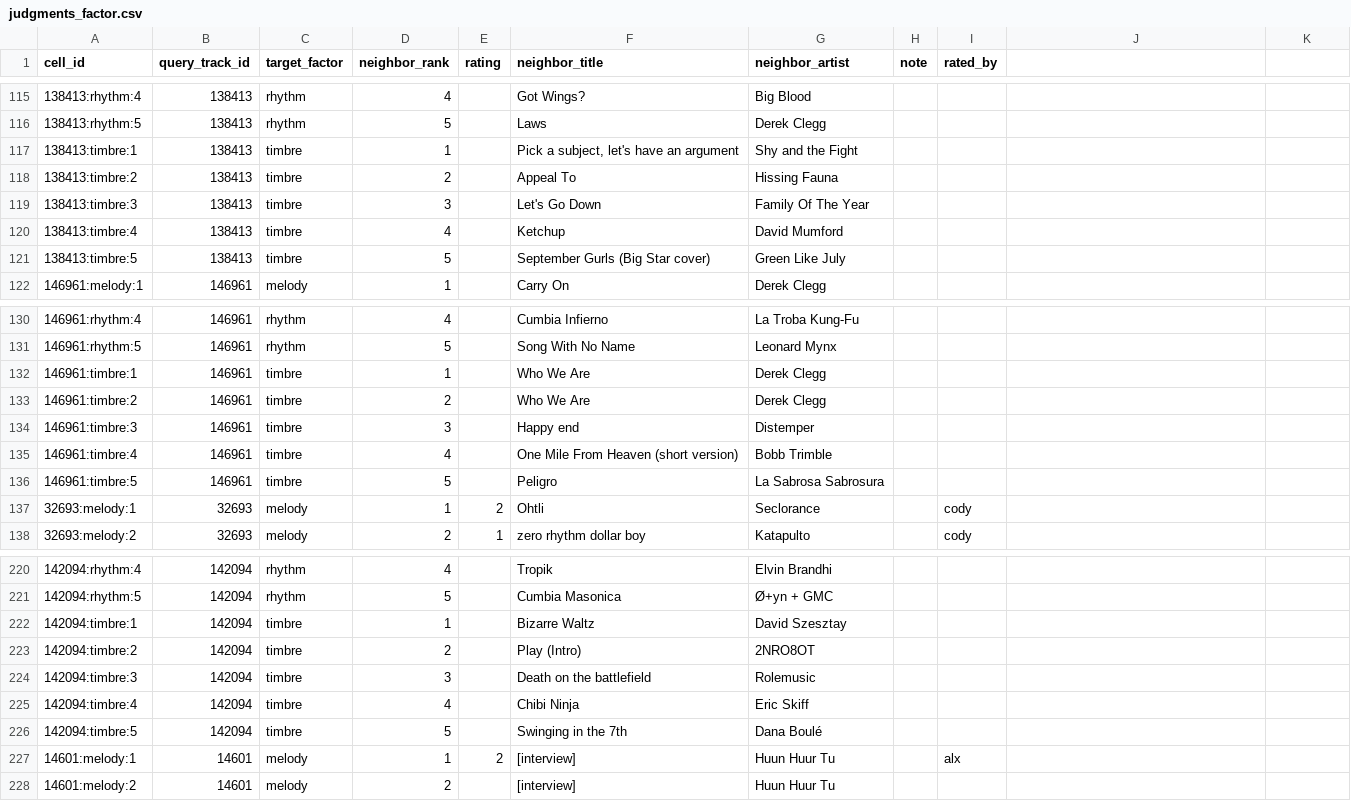
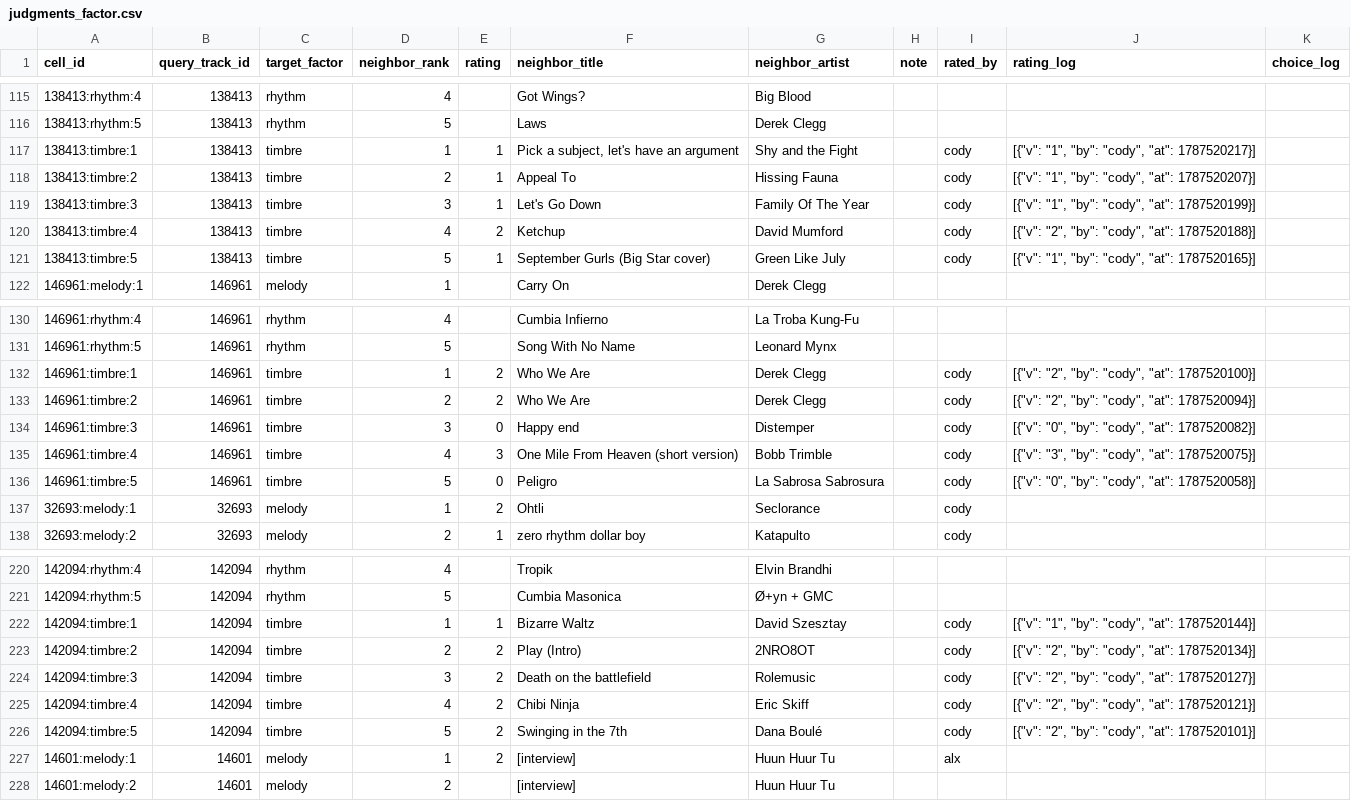
Before and after one commit to lennytheworm12/spotify-sorter, a CSV file: ml/audio_similarity/reports/human_eval/judgments_factor.csv, drawn as a sheet; only a part is shown, gaps mark what is left out; the diff covers the shown part only.

Commit message:
Snapshot human ratings at Phase 1B freeze time (hash-referenced artifact)

```diff
--- a/ml/audio_similarity/reports/human_eval/judgments_factor.csv
+++ b/ml/audio_similarity/reports/human_eval/judgments_factor.csv
@@ -1 +1 @@
-cell_id,query_track_id,target_factor,neighbor_rank,rating,neighbor_title,neighbor_artist,note,rated_by
+cell_id,query_track_id,target_factor,neighbor_rank,rating,neighbor_title,neighbor_artist,note,rated_by,rating_log,choice_log
@@ -117,5 +117,5 @@ cell_id,query_track_id,target_factor,neighbor_rank,rating,neighbor_title,neighbo
-138413:timbre:1,138413,timbre,1,,"Pick a subject, let's have an argument",Shy and the Fight,,
-138413:timbre:2,138413,timbre,2,,Appeal To,Hissing Fauna,,
-138413:timbre:3,138413,timbre,3,,Let's Go Down,Family Of The Year,,
-138413:timbre:4,138413,timbre,4,,Ketchup,David Mumford,,
-138413:timbre:5,138413,timbre,5,,September Gurls (Big Star cover),Green Like July,,
+138413:timbre:1,138413,timbre,1,1,"Pick a subject, let's have an argument",Shy and the Fight,,cody,"[{""v"": ""1"", ""by"": ""cody"", ""at"": 1787520217}]",
+138413:timbre:2,138413,timbre,2,1,Appeal To,Hissing Fauna,,cody,"[{""v"": ""1"", ""by"": ""cody"", ""at"": 1787520207}]",
+138413:timbre:3,138413,timbre,3,1,Let's Go Down,Family Of The Year,,cody,"[{""v"": ""1"", ""by"": ""cody"", ""at"": 1787520199}]",
+138413:timbre:4,138413,timbre,4,2,Ketchup,David Mumford,,cody,"[{""v"": ""2"", ""by"": ""cody"", ""at"": 1787520188}]",
+138413:timbre:5,138413,timbre,5,1,September Gurls (Big Star cover),Green Like July,,cody,"[{""v"": ""1"", ""by"": ""cody"", ""at"": 1787520165}]",
@@ -132,5 +132,5 @@ cell_id,query_track_id,target_factor,neighbor_rank,rating,neighbor_title,neighbo
-146961:timbre:1,146961,timbre,1,,Who We Are,Derek Clegg,,
-146961:timbre:2,146961,timbre,2,,Who We Are,Derek Clegg,,
-146961:timbre:3,146961,timbre,3,,Happy end,Distemper,,
-146961:timbre:4,146961,timbre,4,,One Mile From Heaven (short version),Bobb Trimble,,
-146961:timbre:5,146961,timbre,5,,Peligro,La Sabrosa Sabrosura,,
+146961:timbre:1,146961,timbre,1,2,Who We Are,Derek Clegg,,cody,"[{""v"": ""2"", ""by"": ""cody"", ""at"": 1787520100}]",
+146961:timbre:2,146961,timbre,2,2,Who We Are,Derek Clegg,,cody,"[{""v"": ""2"", ""by"": ""cody"", ""at"": 1787520094}]",
+146961:timbre:3,146961,timbre,3,0,Happy end,Distemper,,cody,"[{""v"": ""0"", ""by"": ""cody"", ""at"": 1787520082}]",
+146961:timbre:4,146961,timbre,4,3,One Mile From Heaven (short version),Bobb Trimble,,cody,"[{""v"": ""3"", ""by"": ""cody"", ""at"": 1787520075}]",
+146961:timbre:5,146961,timbre,5,0,Peligro,La Sabrosa Sabrosura,,cody,"[{""v"": ""0"", ""by"": ""cody"", ""at"": 1787520058}]",
@@ -222,5 +222,5 @@ cell_id,query_track_id,target_factor,neighbor_rank,rating,neighbor_title,neighbo
-142094:timbre:1,142094,timbre,1,,Bizarre Waltz,David Szesztay,,
-142094:timbre:2,142094,timbre,2,,Play (Intro),2NRO8OT,,
-142094:timbre:3,142094,timbre,3,,Death on the battlefield,Rolemusic,,
-142094:timbre:4,142094,timbre,4,,Chibi Ninja,Eric Skiff,,
-142094:timbre:5,142094,timbre,5,,Swinging in the 7th,Dana Boulé,,
+142094:timbre:1,142094,timbre,1,1,Bizarre Waltz,David Szesztay,,cody,"[{""v"": ""1"", ""by"": ""cody"", ""at"": 1787520144}]",
+142094:timbre:2,142094,timbre,2,2,Play (Intro),2NRO8OT,,cody,"[{""v"": ""2"", ""by"": ""cody"", ""at"": 1787520134}]",
+142094:timbre:3,142094,timbre,3,2,Death on the battlefield,Rolemusic,,cody,"[{""v"": ""2"", ""by"": ""cody"", ""at"": 1787520127}]",
+142094:timbre:4,142094,timbre,4,2,Chibi Ninja,Eric Skiff,,cody,"[{""v"": ""2"", ""by"": ""cody"", ""at"": 1787520121}]",
+142094:timbre:5,142094,timbre,5,2,Swinging in the 7th,Dana Boulé,,cody,"[{""v"": ""2"", ""by"": ""cody"", ""at"": 1787520101}]",
```
Also changed, not shown: 71 edited cells elsewhere in this file, 5 other files.
